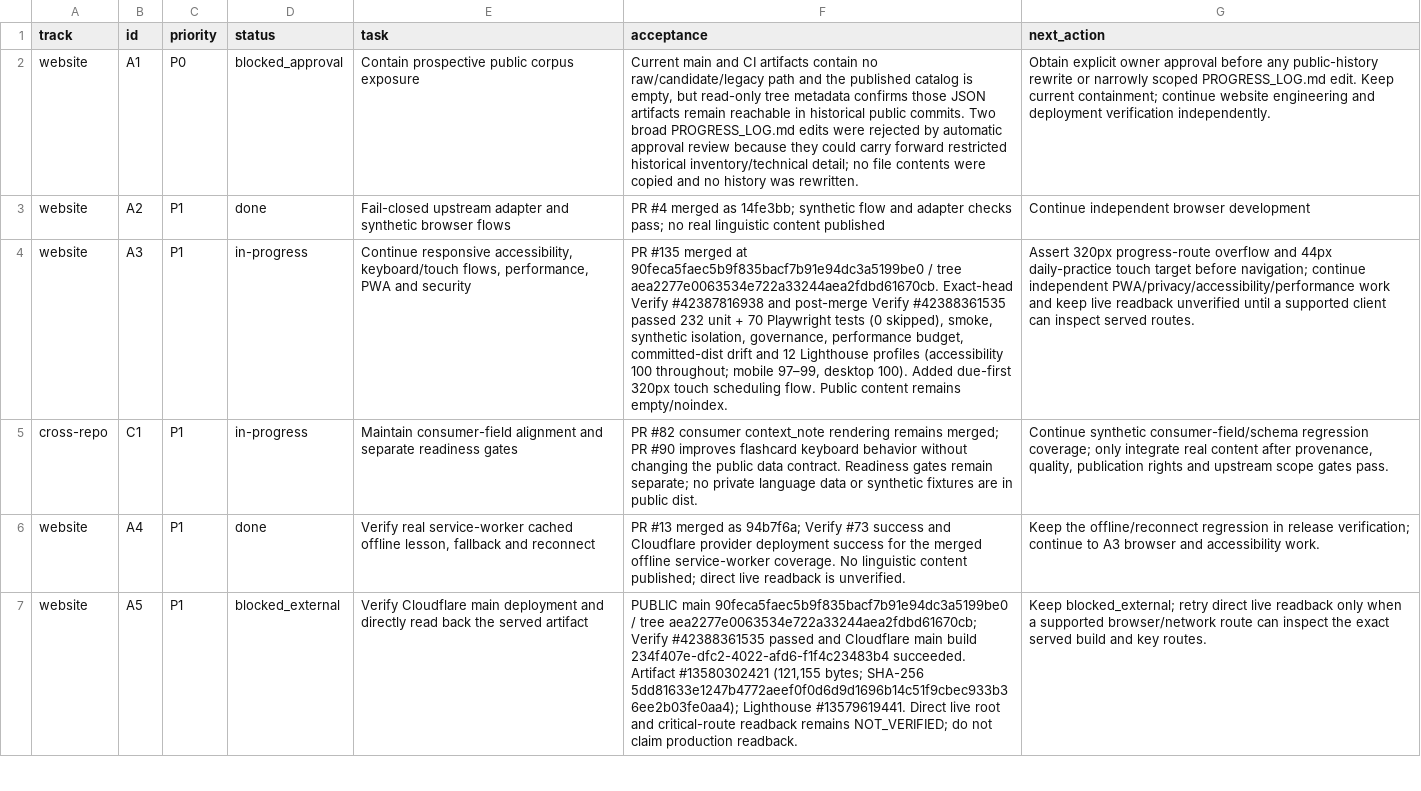
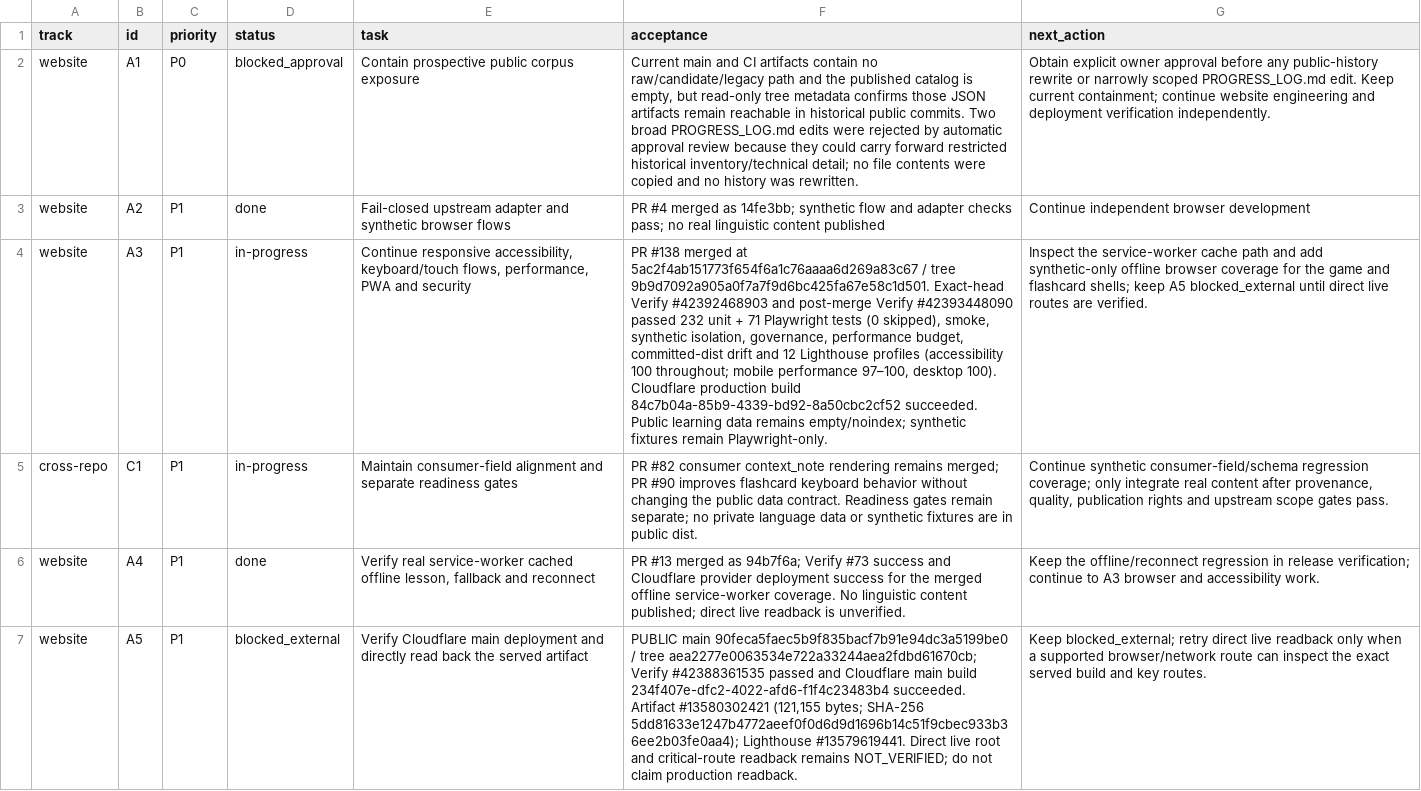
Before and after one commit to drewsebastians/webgame-bataktoba-indo, a CSV file: WORK_QUEUE.csv, drawn as a sheet; only a part is shown; the diff names each change by its address in the sheet, - before the commit and + after, or states it on an @@ line.

Commit message:
docs: checkpoint 320px flashcard coverage and deployment

```diff
--- a/WORK_QUEUE.csv
+++ b/WORK_QUEUE.csv
-F4 (acceptance): PR #135 merged at 90feca5faec5b9f835bacf7b91e94dc3a5199be0 / tree aea2277e0063534e722a33244aea2fdbd61670cb. Exact-head Verify #42387816938 and post-merge Verify #42388361535 passed 232 unit + 70 Playwright tests (0 skipped), smoke, synthetic isolation, governance, performance budget, committed-dist drift and 12 Lighthouse profiles (accessibility 100 throughout; mobile 97–99, desktop 100). Added due-first 320px touch scheduling flow. Public content remains empty/noindex.
+F4 (acceptance): PR #138 merged at 5ac2f4ab151773f654f6a1c76aaaa6d269a83c67 / tree 9b9d7092a905a0f7a7f9d6bc425fa67e58c1d501. Exact-head Verify #42392468903 and post-merge Verify #42393448090 passed 232 unit + 71 Playwright tests (0 skipped), smoke, synthetic isolation, governance, performance budget, committed-dist drift and 12 Lighthouse profiles (accessibility 100 throughout; mobile performance 97–100, desktop 100). Cloudflare production build 84c7b04a-85b9-4339-bd92-8a50cbc2cf52 succeeded. Public learning data remains empty/noindex; synthetic fixtures remain Playwright-only.
-G4 (next_action): Assert 320px progress-route overflow and 44px daily-practice touch target before navigation; continue independent PWA/privacy/accessibility/performance work and keep live readback unverified until a supported client can inspect served routes.
+G4 (next_action): Inspect the service-worker cache path and add synthetic-only offline browser coverage for the game and flashcard shells; keep A5 blocked_external until direct live routes are verified.
```
Also changed, not shown: 3 other files.
